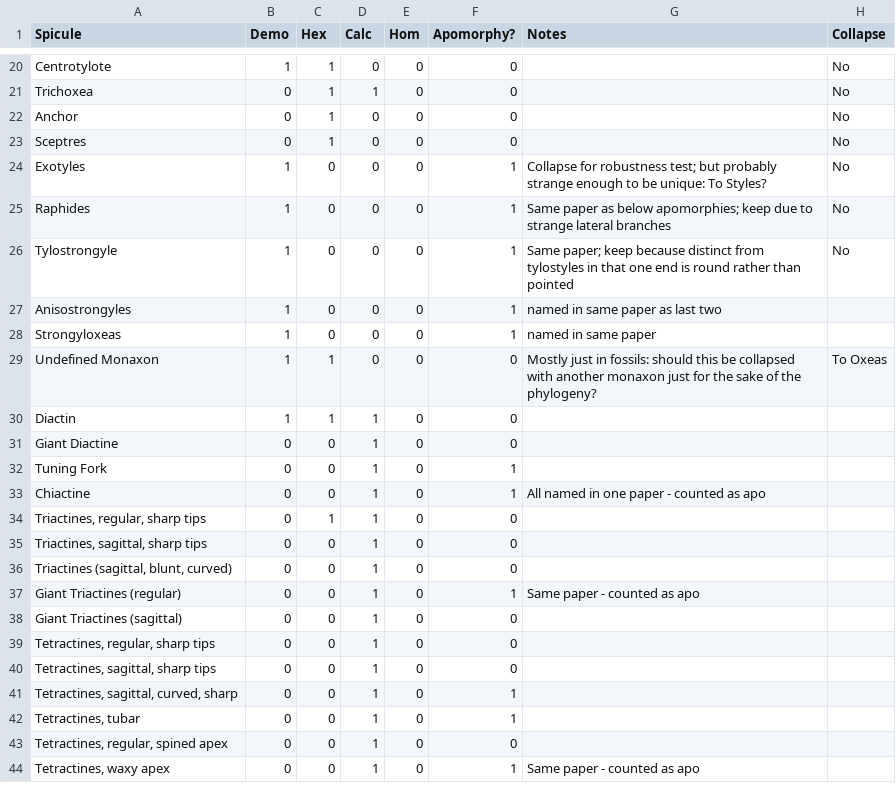
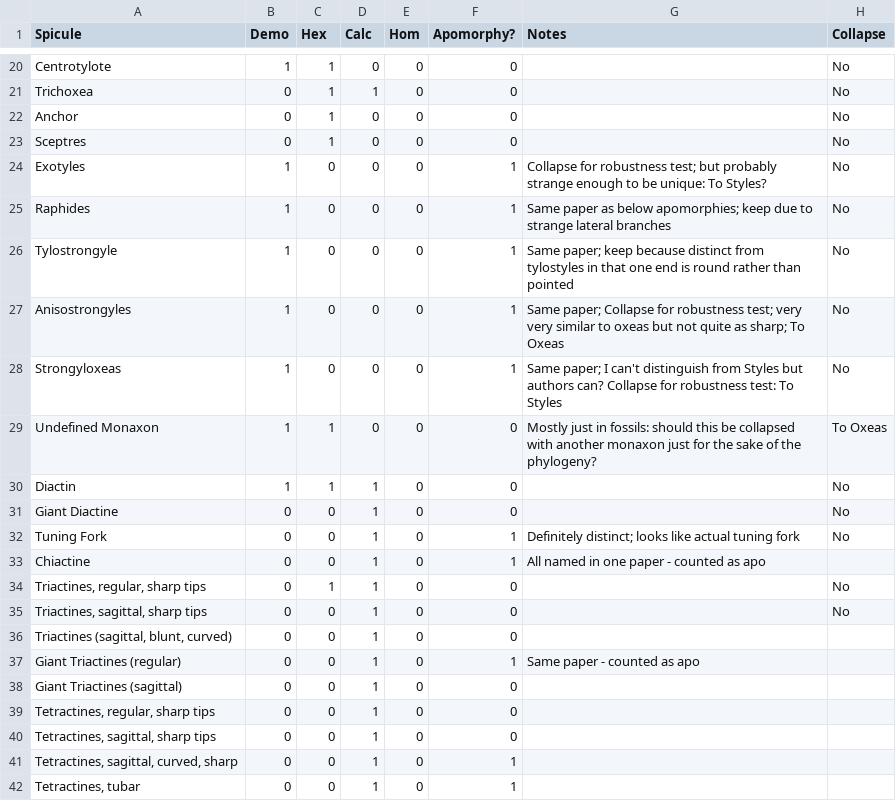
Before and after one commit to JohnAnderson2001/SpiculeComplexity, a CSV file: Matrix/CollapsibleSpicules.csv, drawn as a sheet; only a part is shown, gaps mark what is left out; the shorter side is filled out with more unchanged rows.

Commit message:
Collapsed more spicules

```diff
--- a/Matrix/CollapsibleSpicules.csv
+++ b/Matrix/CollapsibleSpicules.csv
@@ -26,11 +26,11 @@ Raphides,1,0,0,0,1,Same paper as below apomorphies; keep due to strange lateral
 Tylostrongyle,1,0,0,0,1,Same paper; keep because distinct from tylostyles in that one end is round rather than pointed,No
-Anisostrongyles,1,0,0,0,1,named in same paper as last two,
-Strongyloxeas,1,0,0,0,1,named in same paper,
+Anisostrongyles,1,0,0,0,1,Same paper; Collapse for robustness test; very very similar to oxeas but not quite as sharp; To Oxeas,No
+Strongyloxeas,1,0,0,0,1,Same paper; I can't distinguish from Styles but authors can? Collapse for robustness test: To Styles,No
 Undefined Monaxon,1,1,0,0,0,Mostly just in fossils: should this be collapsed with another monaxon just for the sake of the phylogeny?,To Oxeas
-Diactin,1,1,1,0,0,,
-Giant Diactine,0,0,1,0,0,,
-Tuning Fork,0,0,1,0,1,,
+Diactin,1,1,1,0,0,,No
+Giant Diactine,0,0,1,0,0,,No
+Tuning Fork,0,0,1,0,1,Definitely distinct; looks like actual tuning fork,No
 Chiactine,0,0,1,0,1,All named in one paper - counted as apo,
-"Triactines, regular, sharp tips",0,1,1,0,0,,
-"Triactines, sagittal, sharp tips",0,0,1,0,0,,
+"Triactines, regular, sharp tips",0,1,1,0,0,,No
+"Triactines, sagittal, sharp tips",0,0,1,0,0,,No
 "Triactines (sagittal, blunt, curved)",0,0,1,0,0,,
```
